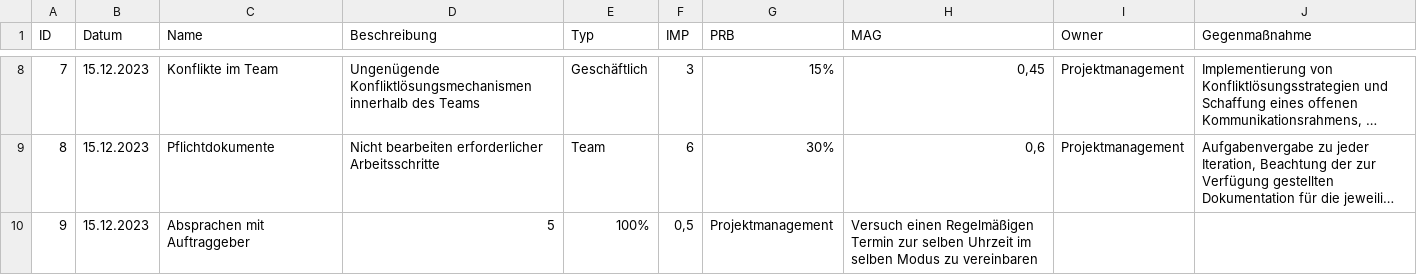
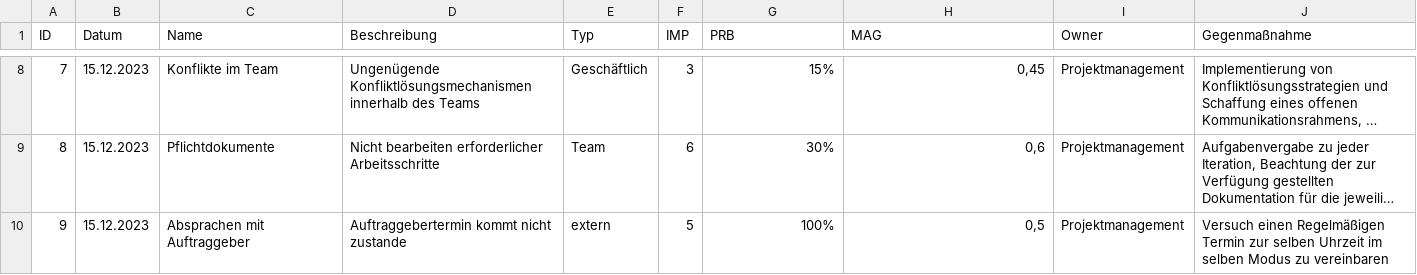
Before and after one commit to jakobkmar/E09-modellflug-logbuch, a CSV file: docs/project_management/risks.csv, drawn as a sheet; only a part is shown, gaps mark what is left out; long unchanged cells end in …; the diff names each change by its address in the sheet, - before the commit and + after, or states it on an @@ line.

```diff
--- a/docs/project_management/risks.csv
+++ b/docs/project_management/risks.csv
-D10 (Beschreibung): 5
+D10 (Beschreibung): Auftraggebertermin kommt nicht zustande
-E10 (Typ): 100%
+E10 (Typ): extern
-F10 (IMP): 0,5
+F10 (IMP): 5
-G10 (PRB): Projektmanagement
+G10 (PRB): 100%
-H10 (MAG): Versuch einen Regelmäßigen Termin zur selben Uhrzeit im selben Modus zu vereinbaren
+H10 (MAG): 0,5
-I10 (Owner): (empty)
+I10 (Owner): Projektmanagement
-J10 (Gegenmaßnahme): (empty)
+J10 (Gegenmaßnahme): Versuch einen Regelmäßigen Termin zur selben Uhrzeit im selben Modus zu vereinbaren
```
Also changed, not shown: 11 other files.
